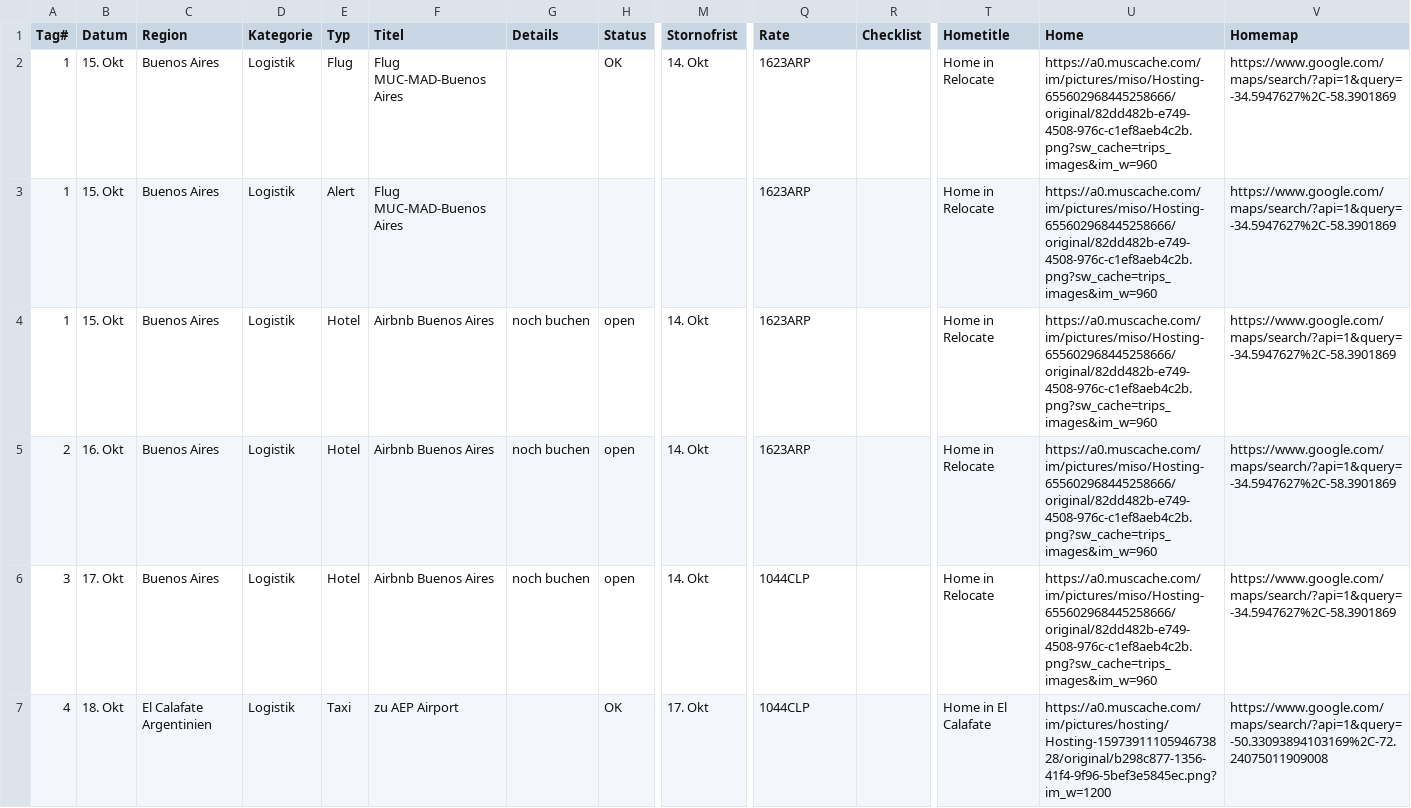
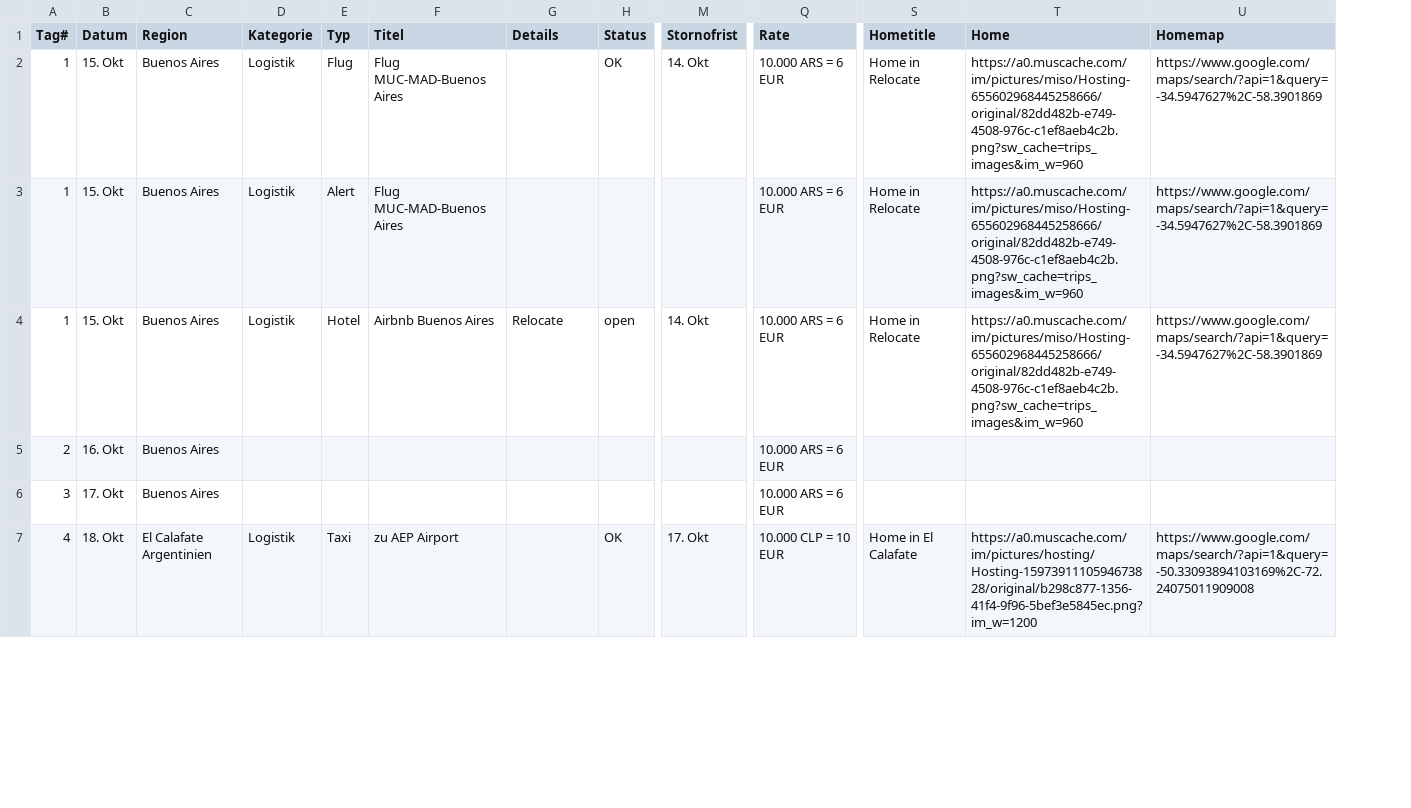
Before and after one commit to tripwaldo/patagonia, a CSV file: patagonien/trip_data.csv, drawn as a sheet; only a part is shown, gaps mark what is left out; removed rows and columns are numbered as before the commit, all else as after; rows hold the shown columns only; the diff covers the shown part only; the diff names each change by its address in the sheet, - before the commit and + after, or states it on an @@ line.

Commit message:
xchange

```diff
--- a/patagonien/trip_data.csv
+++ b/patagonien/trip_data.csv
-column R (Checklist), empty
-Q2:Q4 (Rate): 1623ARP
+Q2:Q4 (Rate): 10.000 ARS = 6 EUR
-G4 (Details): noch buchen
+G4 (Details): Relocate
-row 5: 2 | 16. Okt | Buenos Aires | Logistik | Hotel | Airbnb Buenos Aires | noch buchen | open | 14. Okt | 1623ARP |  | Home in Relocate | https://a0.muscache.com/im/pictures/miso/Hosting-655602968445258666/original/82dd482b-e749-4508-976c-c1ef8aeb4c2b.png?sw_cache=trips_images&im_w=960 | https://www.google.com/maps/search/?api=1&query=-34.5947627%2C-58.3901869
-row 6: 3 | 17. Okt | Buenos Aires | Logistik | Hotel | Airbnb Buenos Aires | noch buchen | open | 14. Okt | 1044CLP |  | Home in Relocate | https://a0.muscache.com/im/pictures/miso/Hosting-655602968445258666/original/82dd482b-e749-4508-976c-c1ef8aeb4c2b.png?sw_cache=trips_images&im_w=960 | https://www.google.com/maps/search/?api=1&query=-34.5947627%2C-58.3901869
+row 5: 2 | 16. Okt | Buenos Aires |  |  |  |  |  |  | 10.000 ARS = 6 EUR
+row 6: 3 | 17. Okt | Buenos Aires |  |  |  |  |  |  | 10.000 ARS = 6 EUR
-Q7 (Rate): 1044CLP
+Q7 (Rate): 10.000 CLP = 10 EUR
```
Also changed, not shown: 36 edited cells elsewhere in this file.
